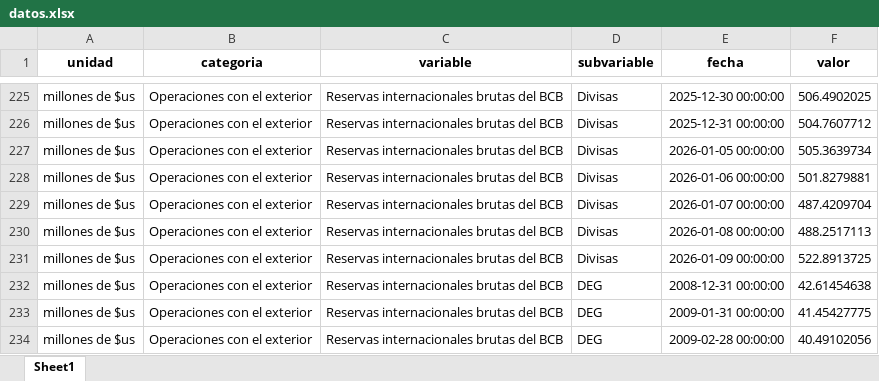
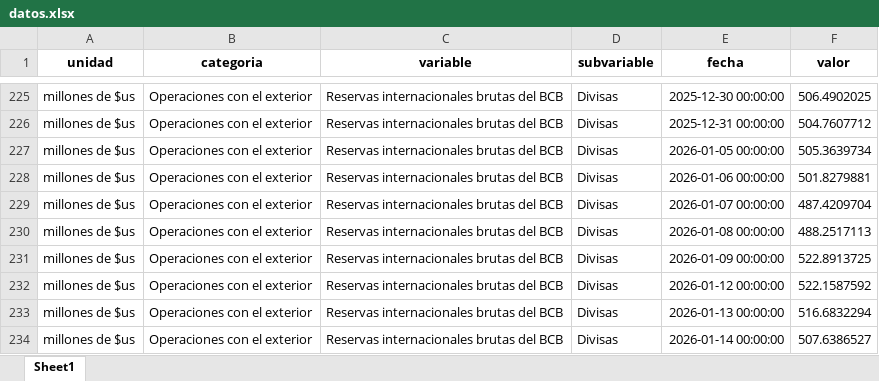
Before and after one commit to mauforonda/bcb_semanal, an Excel workbook: datos.xlsx, sheet Sheet1, drawn as a sheet; only a part is shown, gaps mark what is left out; the shorter side is filled out with more unchanged rows; values as stored, in another font and other column widths than the file's, no borders; the diff covers the shown part only; the diff names each change by its address in the sheet, - before the commit and + after, or states it on an @@ line.

```diff
--- a/datos.xlsx (sheet Sheet1)
+++ b/datos.xlsx (sheet Sheet1)
+row 232: millones de $us | Operaciones con el exterior | Reservas internacionales brutas del BCB | Divisas | 2026-01-12 00:00:00 | 522.1587592
+row 233: millones de $us | Operaciones con el exterior | Reservas internacionales brutas del BCB | Divisas | 2026-01-13 00:00:00 | 516.6832294
+row 234: millones de $us | Operaciones con el exterior | Reservas internacionales brutas del BCB | Divisas | 2026-01-14 00:00:00 | 507.6386527
```
Also changed, not shown: 316 added rows elsewhere in this sheet, 2 other files.
